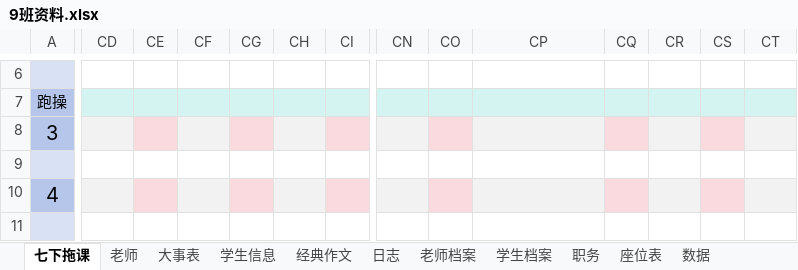
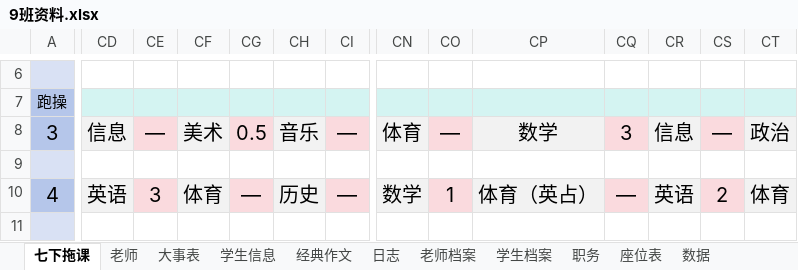
Before and after one commit to dsywy1698/dsywy1698.github.io, an Excel workbook: c/9班资料.xlsx, sheet 七下拖课, drawn as a sheet; only a part is shown, gaps mark what is left out; values as stored, in another font and other column widths than the file's, no borders; conditional formats not drawn; the diff covers the shown part only; the diff names each change by its address in the sheet, - before the commit and + after, or states it on an @@ line.

```diff
--- a/c/9班资料.xlsx (sheet 七下拖课)
+++ b/c/9班资料.xlsx (sheet 七下拖课)
-CD8: (empty)
+CD8: 信息
-CE8: (empty)
+CE8: —
-CF8: (empty)
+CF8: 美术
-CG8: (empty)
+CG8: 0.5
-CH8: (empty)
+CH8: 音乐
-CI8: (empty)
+CI8: —
-CN8: (empty)
+CN8: 体育
-CO8: (empty)
+CO8: —
-CP8: (empty)
+CP8: 数学
-CQ8: (empty)
+CQ8: 3
-CR8: (empty)
+CR8: 信息
-CS8: (empty)
+CS8: —
-CT8: (empty)
+CT8: 政治
-CD10: (empty)
+CD10: 英语
-CE10: (empty)
+CE10: 3
-CF10: (empty)
+CF10: 体育
-CG10: (empty)
+CG10: —
-CH10: (empty)
+CH10: 历史
-CI10: (empty)
+CI10: —
-CN10: (empty)
+CN10: 数学
-CO10: (empty)
+CO10: 1
-CP10: (empty)
+CP10: 体育（英占）
-CQ10: (empty)
+CQ10: —
-CR10: (empty)
+CR10: 英语
-CS10: (empty)
+CS10: 2
-CT10: (empty)
+CT10: 体育
```
Also changed, not shown: 98 edited cells elsewhere in this sheet, sheet 座位表, 2 other files.
